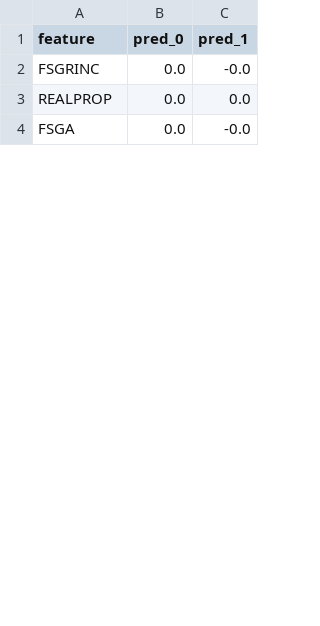
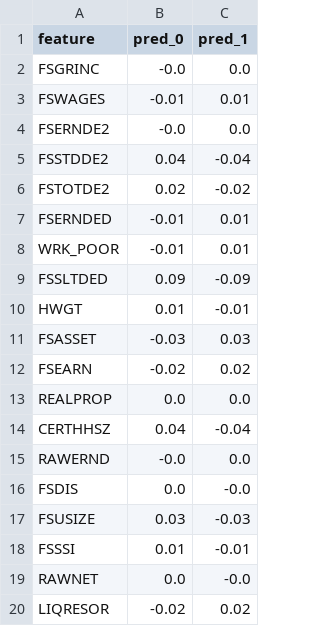
Before and after one commit to lv7966/SNAP, a CSV file: data/2018_indicators/coef.csv, drawn as a sheet; only a part is shown; the shorter side is filled out with more unchanged rows; the diff covers the shown part only.

```diff
--- a/data/2018_indicators/coef.csv
+++ b/data/2018_indicators/coef.csv
@@ -1,3 +1,20 @@
 feature,pred_0,pred_1
-FSGRINC,0.0,-0.0
+FSGRINC,-0.0,0.0
+FSWAGES,-0.01,0.01
+FSERNDE2,-0.0,0.0
+FSSTDDE2,0.04,-0.04
+FSTOTDE2,0.02,-0.02
+FSERNDED,-0.01,0.01
+WRK_POOR,-0.01,0.01
+FSSLTDED,0.09,-0.09
+HWGT,0.01,-0.01
+FSASSET,-0.03,0.03
+FSEARN,-0.02,0.02
 REALPROP,0.0,0.0
+CERTHHSZ,0.04,-0.04
+RAWERND,-0.0,0.0
+FSDIS,0.0,-0.0
+FSUSIZE,0.03,-0.03
+FSSSI,0.01,-0.01
+RAWNET,0.0,-0.0
+LIQRESOR,-0.02,0.02
```
Also changed, not shown: 5 added rows, 17 removed rows, 2 moved rows and 6 edited cells elsewhere in this file, data/2018_indicators/preds_target.csv, data/2018_indicators/top_impacts.csv, 10 other files.
